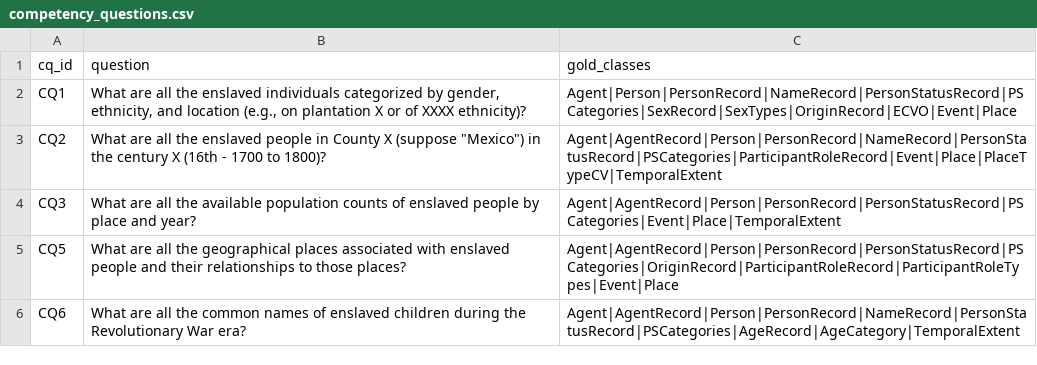
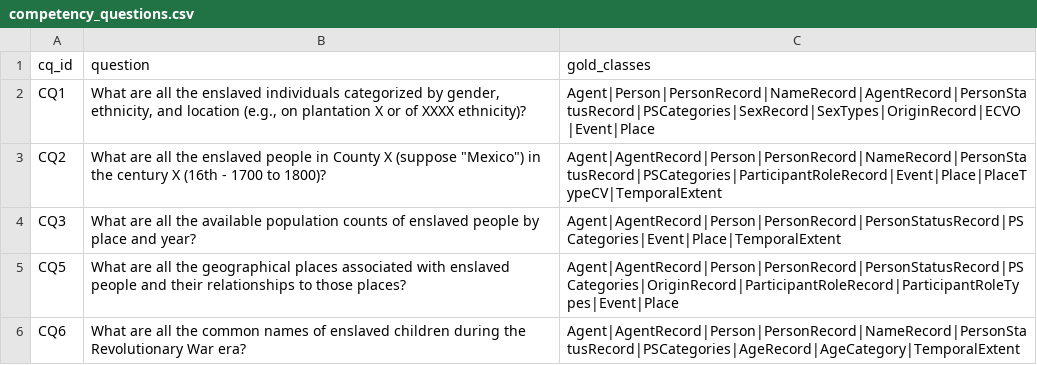
Before and after one commit to Context-Aware-Schema-Pruning/embedding-class-retrieval, a CSV file: data/competency_questions.csv, drawn as a sheet; only a part is shown.

Commit message:
ADDED: AgentRecord

```diff
--- a/data/competency_questions.csv
+++ b/data/competency_questions.csv
@@ -1,3 +1,3 @@
 cq_id,question,gold_classes
-CQ1,"What are all the enslaved individuals categorized by gender, ethnicity, and location (e.g., on plantation X or of XXXX ethnicity)?",Agent|Person|PersonRecord|NameRecord|PersonStatusRecord|PSCategories|SexRecord|SexTypes|OriginRecord|ECVO|Event|Place
+CQ1,"What are all the enslaved individuals categorized by gender, ethnicity, and location (e.g., on plantation X or of XXXX ethnicity)?",Agent|Person|PersonRecord|NameRecord|AgentRecord|PersonStatusRecord|PSCategories|SexRecord|SexTypes|OriginRecord|ECVO|Event|Place
 CQ2,"What are all the enslaved people in County X (suppose ""Mexico"") in the century X (16th - 1700 to 1800)?",Agent|AgentRecord|Person|PersonRecord|NameRecord|PersonStatusRecord|PSCategories|ParticipantRoleRecord|Event|Place|PlaceTypeCV|TemporalExtent
```
